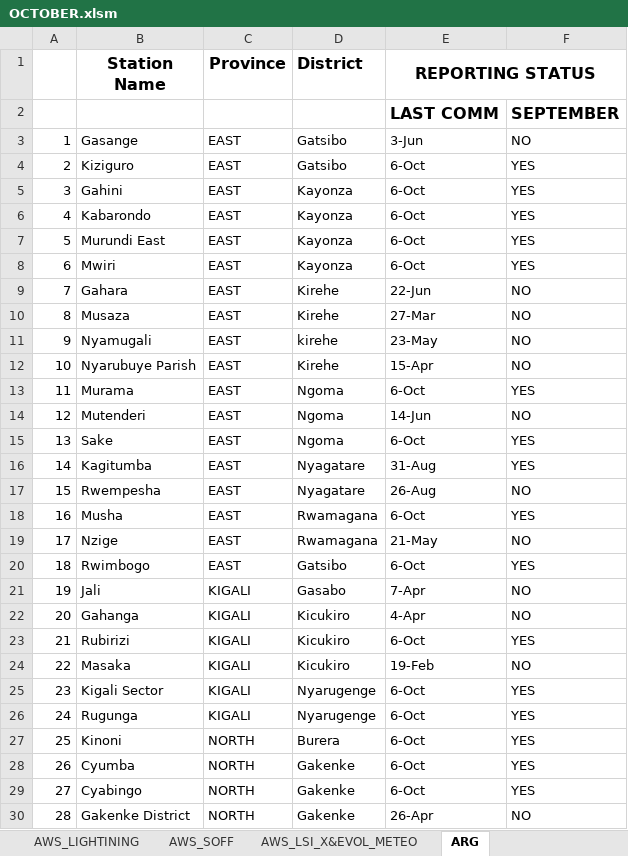
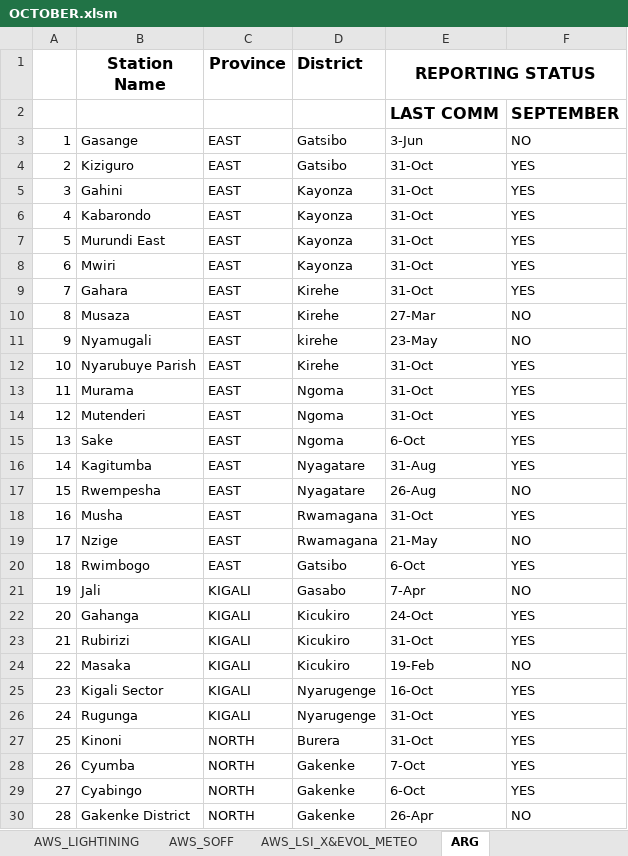
Before and after one commit to bikochris/Data-Quality-Control, an Excel workbook: Reporting status/October/OCTOBER.xlsm, sheet ARG, drawn as a sheet; only a part is shown; values as stored, in another font and other column widths than the file's, no borders; the diff covers the shown part only; the diff names each change by its address in the sheet, - before the commit and + after, or states it on an @@ line.

```diff
--- a/Reporting status/October/OCTOBER.xlsm (sheet ARG)
+++ b/Reporting status/October/OCTOBER.xlsm (sheet ARG)
-E4:E8 (REPORTING STATUS): 6-Oct
+E4:E8 (REPORTING STATUS): 31-Oct
-E9 (REPORTING STATUS): 22-Jun
+E9 (REPORTING STATUS): 31-Oct
-F9: NO
+F9: YES
-E12 (REPORTING STATUS): 15-Apr
+E12 (REPORTING STATUS): 31-Oct
-F12: NO
+F12: YES
-E13 (REPORTING STATUS): 6-Oct
+E13 (REPORTING STATUS): 31-Oct
-E14 (REPORTING STATUS): 14-Jun
+E14 (REPORTING STATUS): 31-Oct
-F14: NO
+F14: YES
-E18 (REPORTING STATUS): 6-Oct
+E18 (REPORTING STATUS): 31-Oct
-E22 (REPORTING STATUS): 4-Apr
+E22 (REPORTING STATUS): 24-Oct
-F22: NO
+F22: YES
-E23 (REPORTING STATUS): 6-Oct
+E23 (REPORTING STATUS): 31-Oct
-E25 (REPORTING STATUS): 6-Oct
+E25 (REPORTING STATUS): 16-Oct
-E26:E27 (REPORTING STATUS): 6-Oct
+E26:E27 (REPORTING STATUS): 31-Oct
-E28 (REPORTING STATUS): 6-Oct
+E28 (REPORTING STATUS): 7-Oct
```
Also changed, not shown: 36 edited cells elsewhere in this sheet, sheet TOTAL STATION, sheet AWS_LSA_ElOG_METEO, 14 other files.
